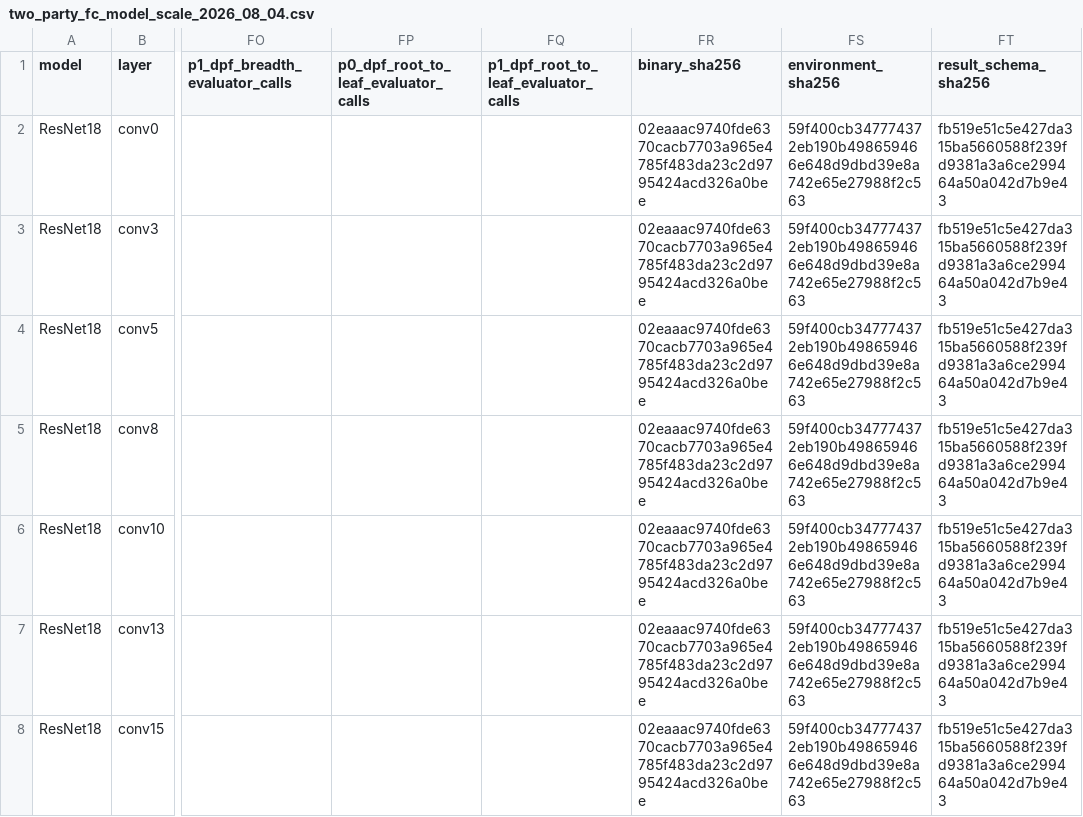
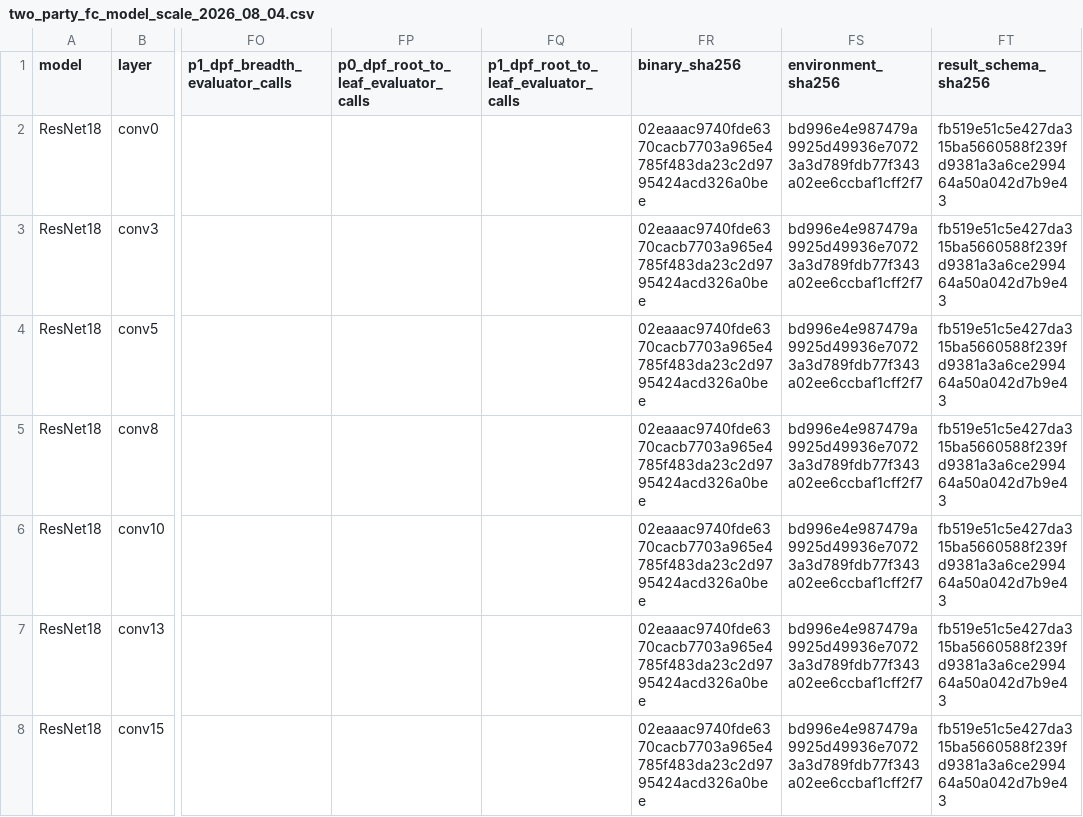
Before and after one commit to mottopanikeiku/EzPC, a CSV file: GPU-MPC/ringlpn/results/fc/two_party_fc_model_scale_2026_08_04.csv, drawn as a sheet; only a part is shown, gaps mark what is left out; the diff covers the shown part only; the diff names each change by its address in the sheet, - before the commit and + after, or states it on an @@ line.

Commit message:
ringlpn: finalize internal advisor checkpoint

```diff
--- a/GPU-MPC/ringlpn/results/fc/two_party_fc_model_scale_2026_08_04.csv
+++ b/GPU-MPC/ringlpn/results/fc/two_party_fc_model_scale_2026_08_04.csv
-FS2:FS8 (environment_sha256): 59f400cb347774372eb190b498659466e648d9dbd39e8a742e65e27988f2c563
+FS2:FS8 (environment_sha256): bd996e4e987479a9925d49936e70723a3d789fdb77f343a02ee6ccbaf1cff2f7
```
Also changed, not shown: 24 edited cells elsewhere in this file, GPU-MPC/ringlpn/results/fc/two_party_fc_model_scale_aggregate_2026_08_04.csv, GPU-MPC/ringlpn/results/fc/two_party_fc_model_scale_summary_2026_08_04.csv, 35 other files.
